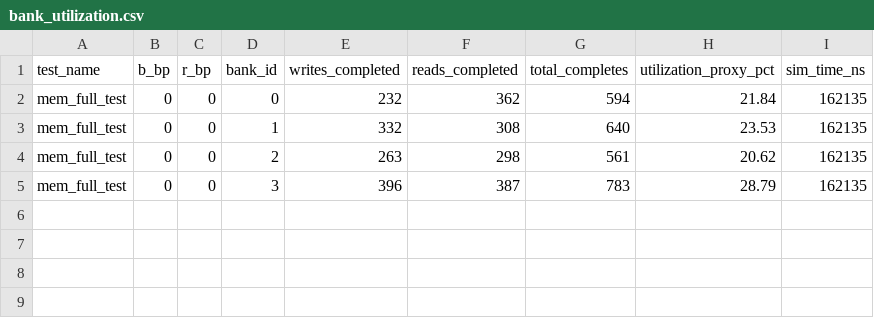
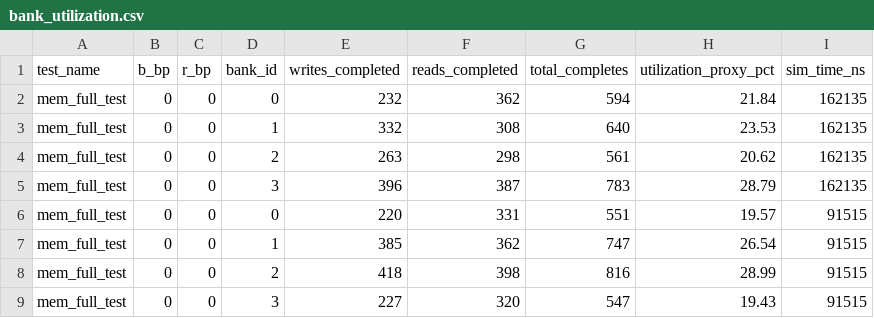
Before and after one commit to SebasJB/Controlador_de_Memoria_TFG, a CSV file: Ambiente/Simulaciones/bank_utilization.csv, drawn as a sheet.

```diff
--- a/Ambiente/Simulaciones/bank_utilization.csv
+++ b/Ambiente/Simulaciones/bank_utilization.csv
@@ -5 +5,5 @@ mem_full_test,0,0,2,263,298,561,20.62,162135
 mem_full_test,0,0,3,396,387,783,28.79,162135
+mem_full_test,0,0,0,220,331,551,19.57,91515
+mem_full_test,0,0,1,385,362,747,26.54,91515
+mem_full_test,0,0,2,418,398,816,28.99,91515
+mem_full_test,0,0,3,227,320,547,19.43,91515
```
Also changed, not shown: Ambiente/Simulaciones/metrics_summary.csv, 45 other files.
